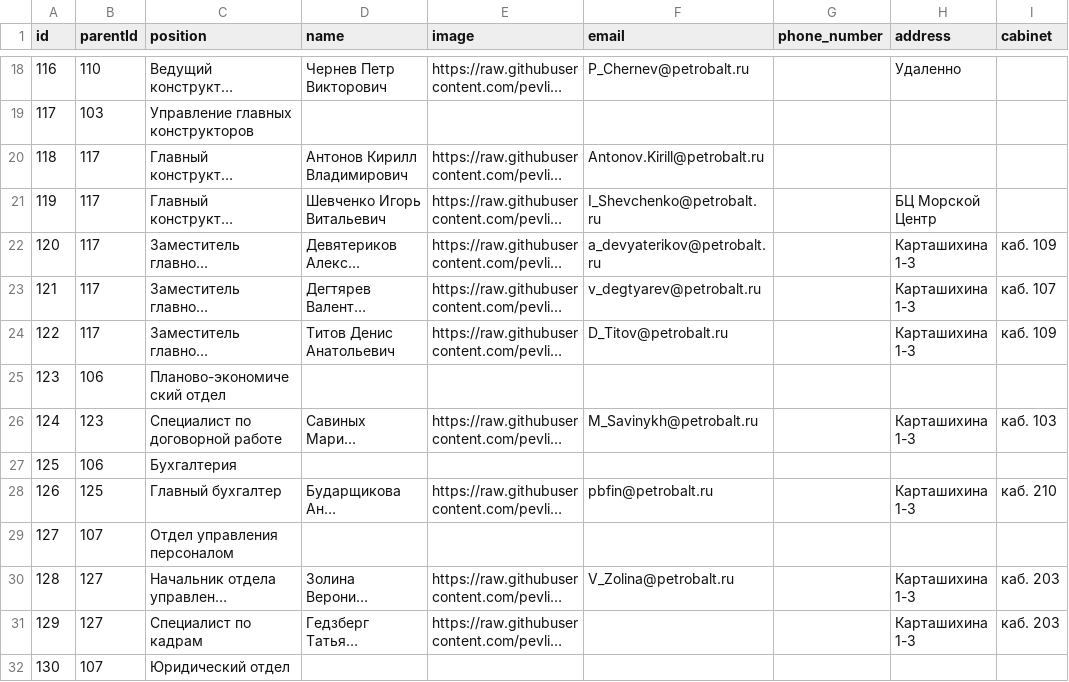
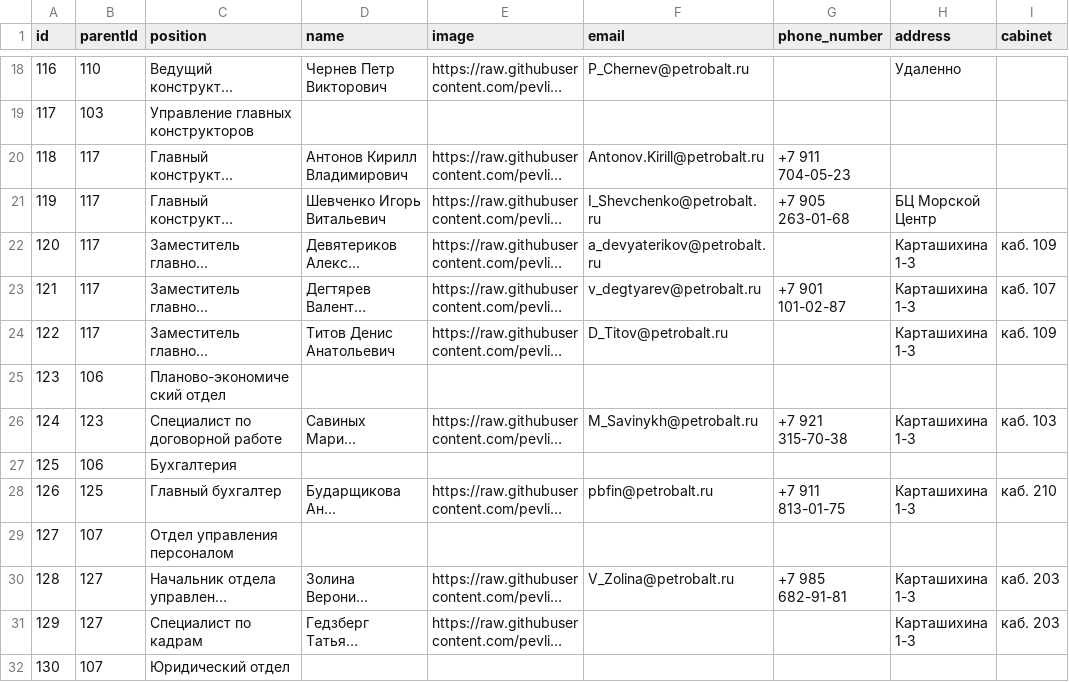
Before and after one commit to pevlik/site_petr, a CSV file: data_doc32.csv, drawn as a sheet; only a part is shown, gaps mark what is left out; long unchanged cells end in …; the diff covers the shown part only; the diff names each change by its address in the sheet, - before the commit and + after, or states it on an @@ line.

```diff
--- a/data_doc32.csv
+++ b/data_doc32.csv
-G20 (phone_number): (empty)
+G20 (phone_number): +7 911 704-05-23
-G21 (phone_number): (empty)
+G21 (phone_number): +7 905 263-01-68
-G23 (phone_number): (empty)
+G23 (phone_number): +7 901 101-02-87
-G26 (phone_number): (empty)
+G26 (phone_number): +7 921 315-70-38
-G28 (phone_number): (empty)
+G28 (phone_number): +7 911 813-01-75
-G30 (phone_number): (empty)
+G30 (phone_number): +7 985 682-91-81
```
Also changed, not shown: 15 edited cells elsewhere in this file, 2 other files.
